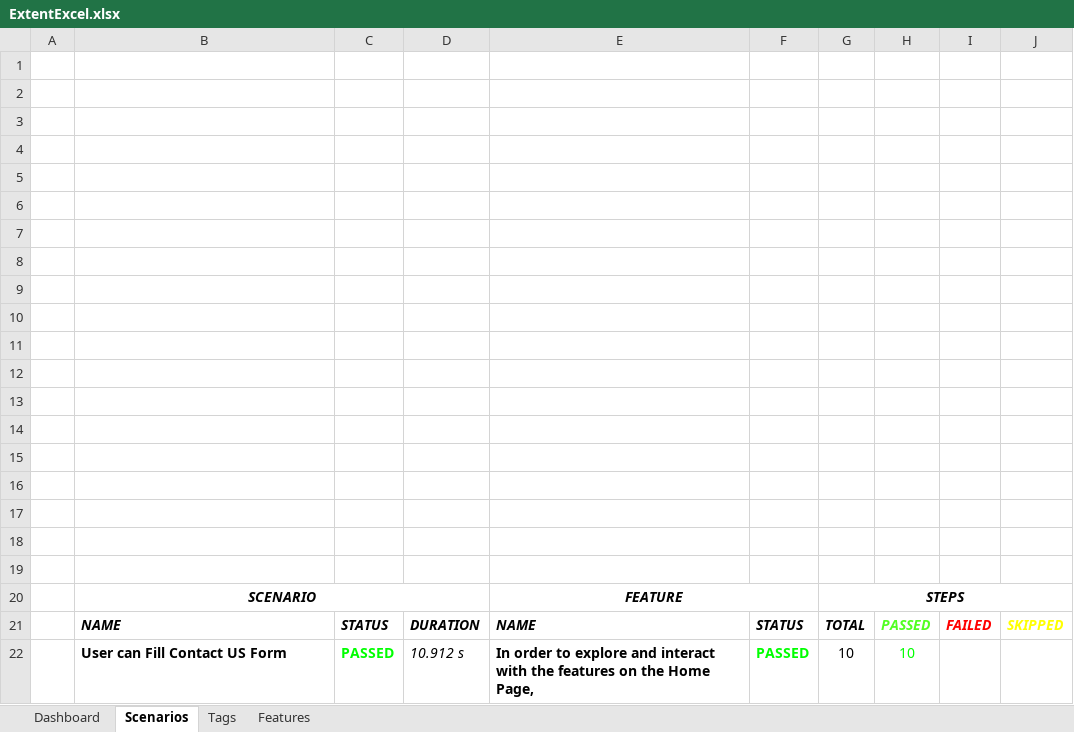
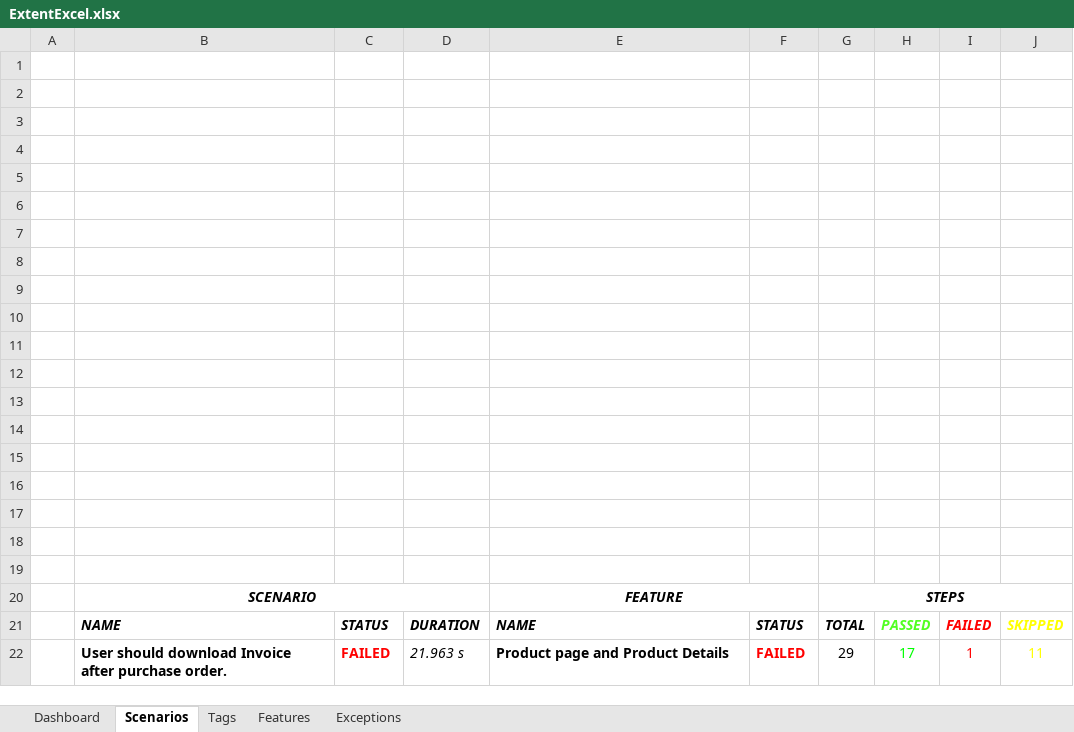
Before and after one commit to Jignashathummar/week16_Automation_Exercise, an Excel workbook: automation-exercise-cucumberuntitled/test-output/ExcelReport/ExtentExcel.xlsx, sheet Scenarios, drawn as a sheet; values as stored, in another font and other column widths than the file's, no borders; charts and pictures not drawn; removed rows and columns are numbered as before the commit, all else as after; the diff names each change by its address in the sheet, - before the commit and + after, or states it on an @@ line.

```diff
--- a/automation-exercise-cucumberuntitled/test-output/ExcelReport/ExtentExcel.xlsx (sheet Scenarios)
+++ b/automation-exercise-cucumberuntitled/test-output/ExcelReport/ExtentExcel.xlsx (sheet Scenarios)
+sheet tab: Exceptions
-row 22:  | User can Fill Contact US Form | PASSED | 10.912 s | In order to explore and interact with the features on the Home Page, | PASSED | 10 | 10
+row 22:  | User should download Invoice after purchase order. | FAILED | 21.963 s | Product page and Product Details | FAILED | 29 | 17 | 1 | 11
```
Also changed, not shown: sheet Features, sheet Dashboard, sheet Tags, charts or pictures, 31 other files.
